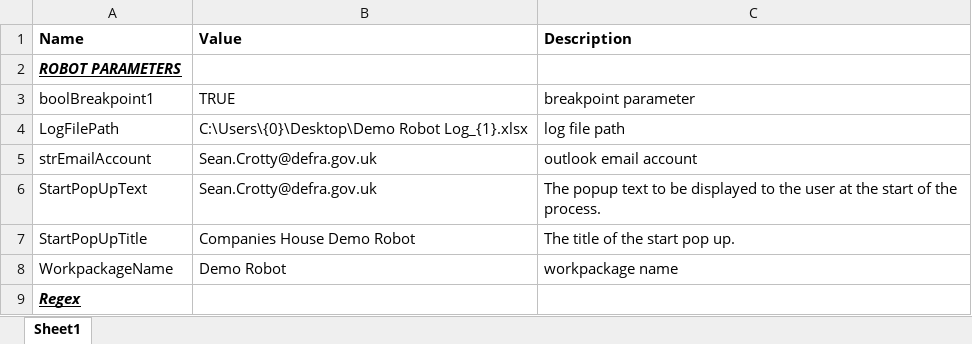
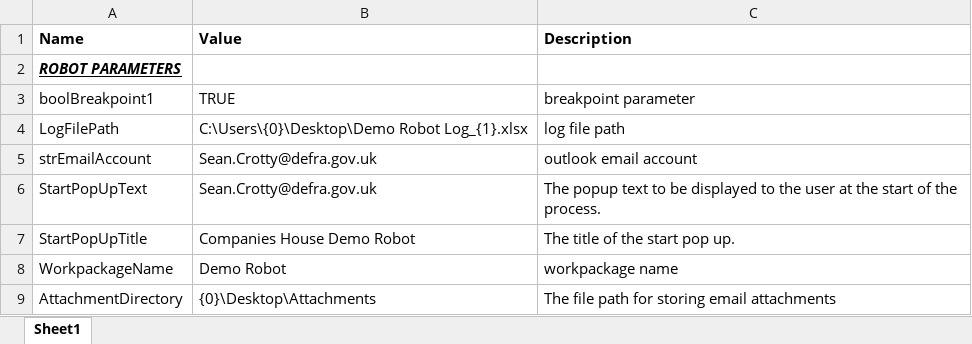
Before and after one commit to DEFRA/dracoe, an Excel workbook: demoRobot/Documents/Config/config.xlsx, sheet Sheet1, drawn as a sheet; values as stored, in another font and other column widths than the file's, no borders; table styles not drawn; removed rows and columns are numbered as before the commit, all else as after; the diff names each change by its address in the sheet, - before the commit and + after, or states it on an @@ line.

Commit message:
implemented API version of get company Info flow, will look to improve background processing for the rest of demo process tomorrow - need to ask others about folder structure for running this flow

```diff
--- a/demoRobot/Documents/Config/config.xlsx (sheet Sheet1)
+++ b/demoRobot/Documents/Config/config.xlsx (sheet Sheet1)
-row 9: Regex
+row 9: AttachmentDirectory | {0}\Desktop\Attachments | The file path for storing email attachments
```
Also changed, not shown: 7 other files.
